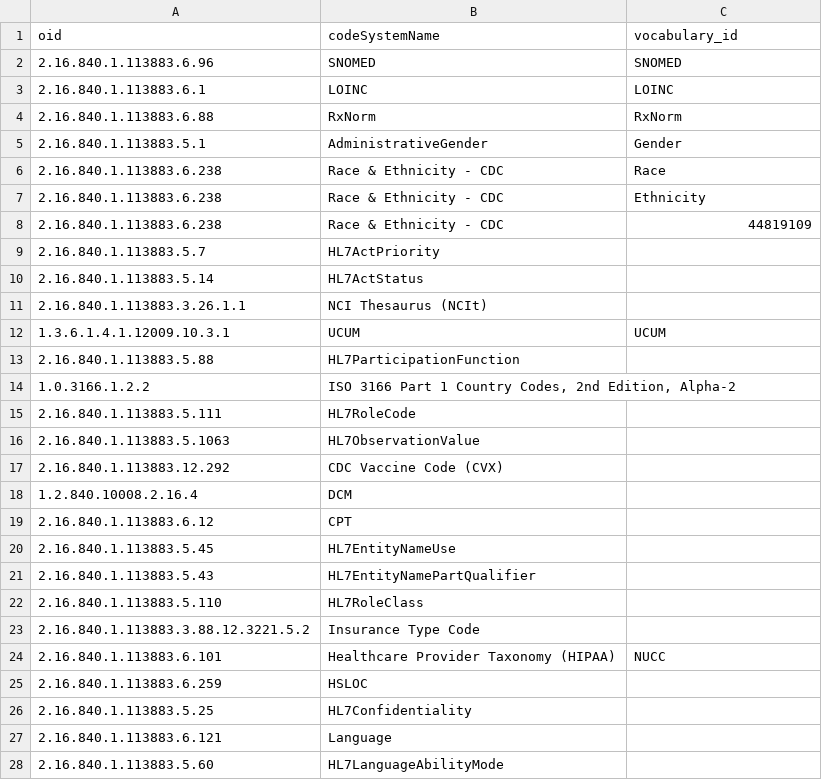
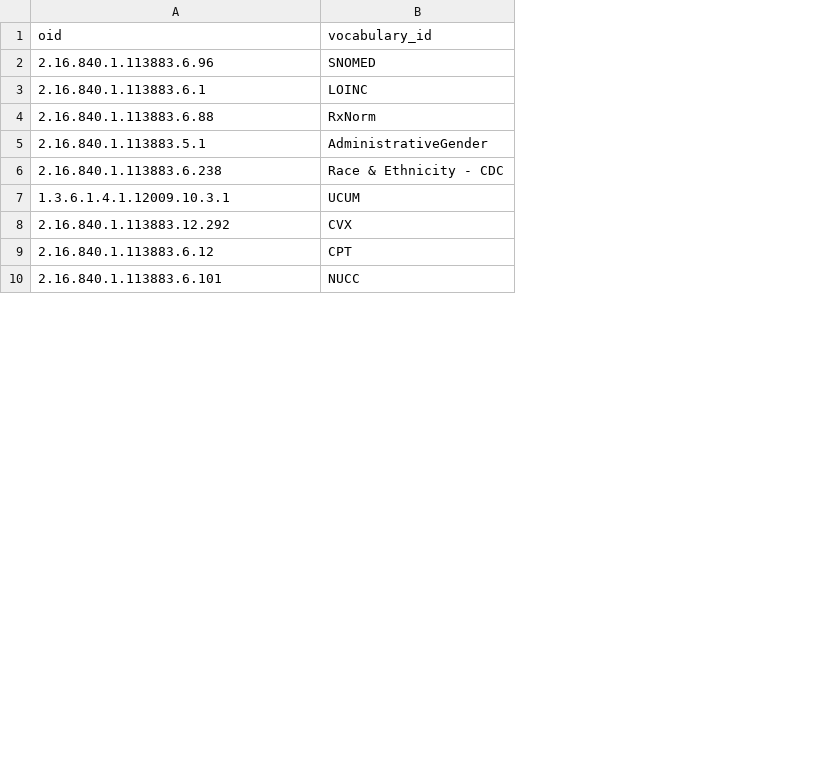
Before and after one commit to chrisroederucdenver/CCDA-data, a CSV file: oid.csv, drawn as a sheet; only a part is shown; removed rows and columns are numbered as before the commit, all else as after; the diff covers the shown part only; the diff names each change by its address in the sheet, - before the commit and + after, or states it on an @@ line.

Commit message:
Restoring oid.csv to include original values. oid,vocabulary_id 2.16.840.1.113883.6.96,SNOMED 2.16.840.1.113883.6.1,LOINC 2.16.840.1.113883.6.88,RxNorm 2.16.840.1.113883.5.1,AdministrativeGender 2.16.840.1.113883.6.238,Race & Ethnicity - CDC
Removed 3rd column (codesystem name)

added a few common oids (UCUM,CVX,CPT,NUCC,ACTCODE)

```diff
--- a/oid.csv
+++ b/oid.csv
-column B (codeSystemName), rows 2-5: SNOMED | LOINC | RxNorm | AdministrativeGender; row 7: Race & Ethnicity - CDC; row 12: UCUM; row 17: CDC Vaccine Code (CVX); row 19: CPT; row 24: Healthcare Provider Taxonomy (HIPAA)
-B5 (vocabulary_id): Gender
+B5 (vocabulary_id): AdministrativeGender
-row 6: 2.16.840.1.113883.6.238 | Race & Ethnicity - CDC | Race
-B6 (vocabulary_id): Ethnicity
+B6 (vocabulary_id): Race & Ethnicity - CDC
-row 8: 2.16.840.1.113883.6.238 | Race & Ethnicity - CDC | 44819109
-row 9: 2.16.840.1.113883.5.7 | HL7ActPriority
-row 10: 2.16.840.1.113883.5.14 | HL7ActStatus
-row 11: 2.16.840.1.113883.3.26.1.1 | NCI Thesaurus (NCIt)
-row 13: 2.16.840.1.113883.5.88 | HL7ParticipationFunction
-row 14: 1.0.3166.1.2.2 | ISO 3166 Part 1 Country Codes, 2nd Edition, Alpha-2
-row 15: 2.16.840.1.113883.5.111 | HL7RoleCode
-row 16: 2.16.840.1.113883.5.1063 | HL7ObservationValue
-B8 (vocabulary_id): (empty)
+B8 (vocabulary_id): CVX
-row 18: 1.2.840.10008.2.16.4 | DCM
-B9 (vocabulary_id): (empty)
+B9 (vocabulary_id): CPT
-row 20: 2.16.840.1.113883.5.45 | HL7EntityNameUse
-row 21: 2.16.840.1.113883.5.43 | HL7EntityNamePartQualifier
-row 22: 2.16.840.1.113883.5.110 | HL7RoleClass
-row 23: 2.16.840.1.113883.3.88.12.3221.5.2 | Insurance Type Code
-row 25: 2.16.840.1.113883.6.259 | HSLOC
-row 26: 2.16.840.1.113883.5.25 | HL7Confidentiality
-row 27: 2.16.840.1.113883.6.121 | Language
-row 28: 2.16.840.1.113883.5.60 | HL7LanguageAbilityMode
```
Also changed, not shown: 15 removed rows and 1 edited cell elsewhere in this file.
